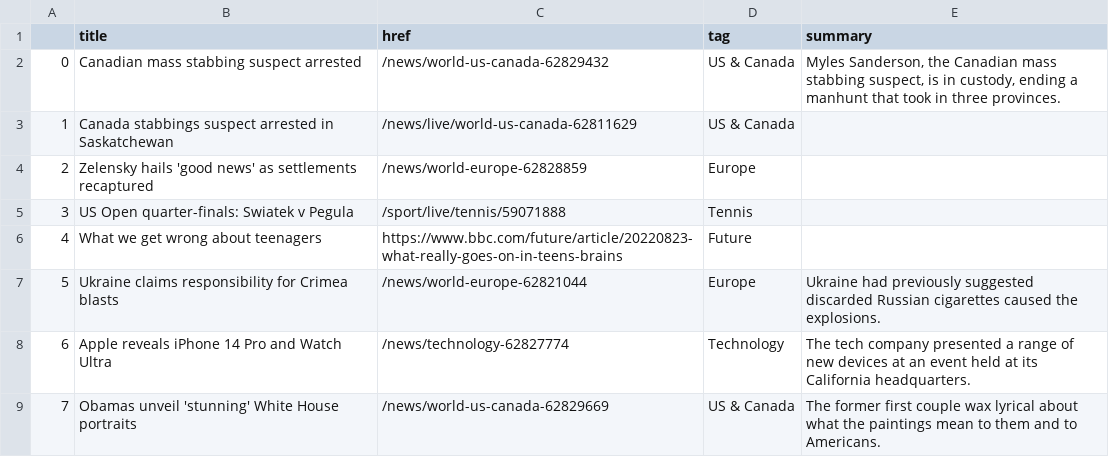
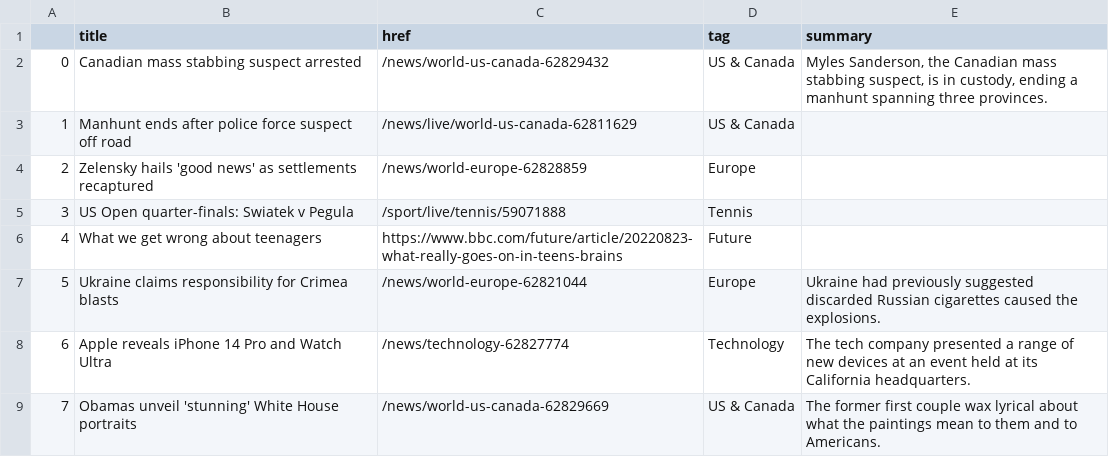
Before and after one commit to anastasiajourno/Automatic-scraper, a CSV file: bbc-headlines.csv, drawn as a sheet; only a part is shown.

```diff
--- a/bbc-headlines.csv
+++ b/bbc-headlines.csv
@@ -1,4 +1,4 @@
 ,title,href,tag,summary
-0,Canadian mass stabbing suspect arrested,/news/world-us-canada-62829432,US & Canada,"Myles Sanderson, the Canadian mass stabbing suspect, is in custody, ending a manhunt that took in three provinces."
-1,Canada stabbings suspect arrested in Saskatchewan,/news/live/world-us-canada-62811629,US & Canada,
+0,Canadian mass stabbing suspect arrested,/news/world-us-canada-62829432,US & Canada,"Myles Sanderson, the Canadian mass stabbing suspect, is in custody, ending a manhunt spanning three provinces."
+1,Manhunt ends after police force suspect off road,/news/live/world-us-canada-62811629,US & Canada,
 2,Zelensky hails 'good news' as settlements recaptured,/news/world-europe-62828859,Europe,
```
